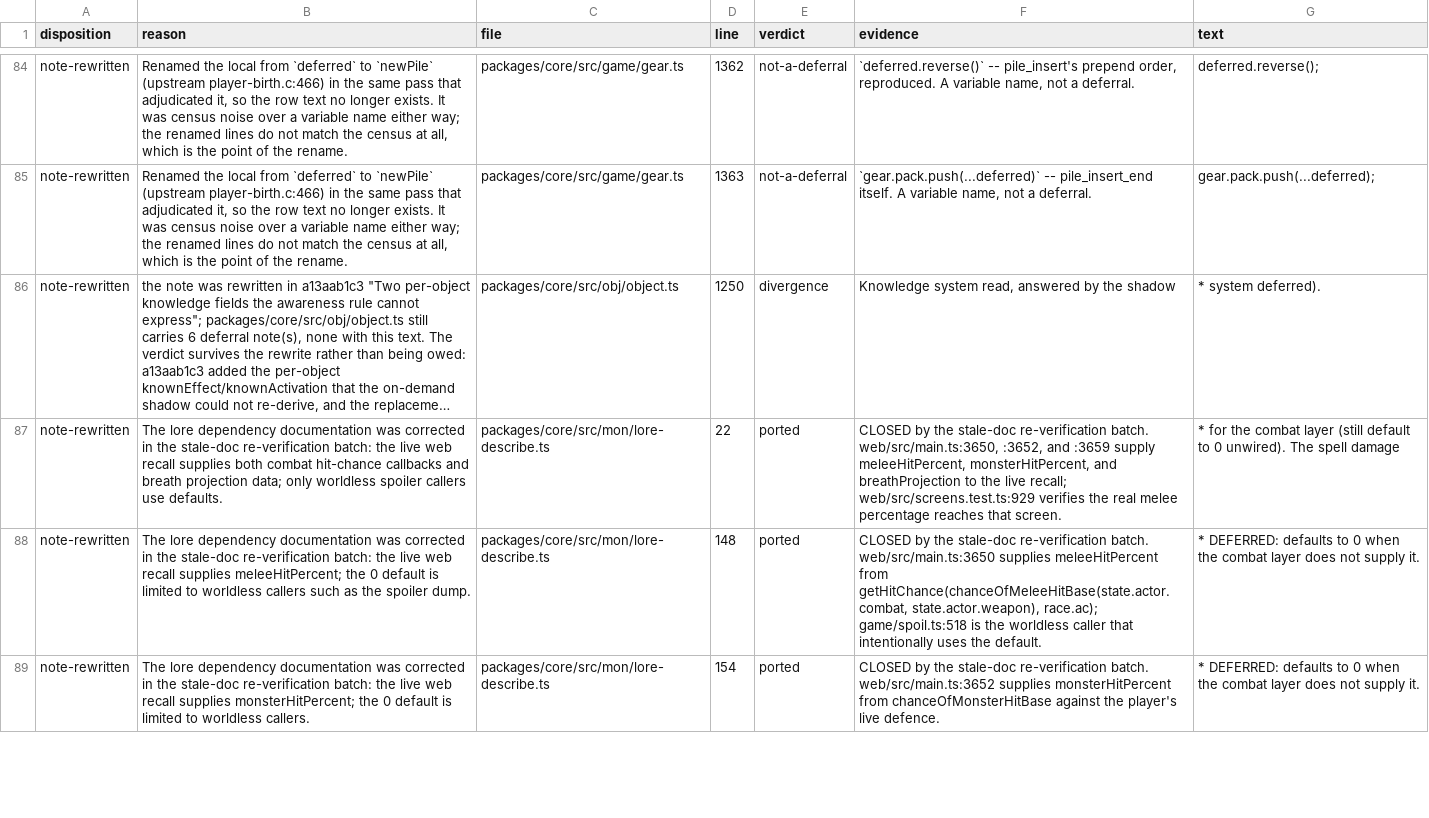
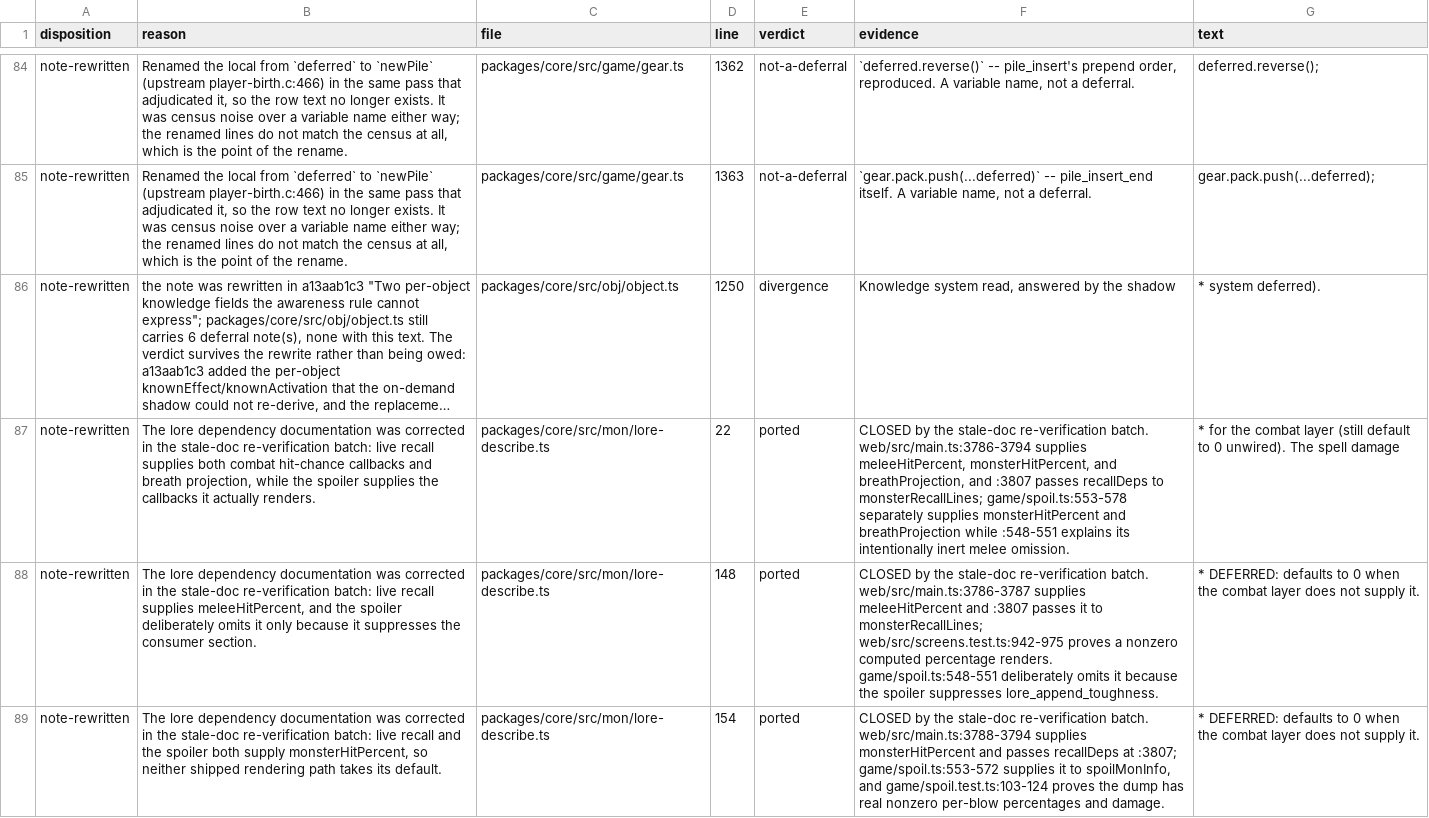
Before and after one commit to neostryder/neo-angband, a TSV file: parity/reports/deferral-census-retired.tsv, drawn as a sheet; only a part is shown, gaps mark what is left out; long unchanged cells end in …; the diff covers the shown part only; the diff names each change by its address in the sheet, - before the commit and + after, or states it on an @@ line.

Commit message:
docs: correct stale deferral retirement evidence

```diff
--- a/parity/reports/deferral-census-retired.tsv
+++ b/parity/reports/deferral-census-retired.tsv
-B87 (reason): …re-verification batch: the live web recall supplies both combat hit-chance callbacks and breath projection data; only worldless spoiler callers use defaults.
+B87 (reason): …re-verification batch: live recall supplies both combat hit-chance callbacks and breath projection, while the spoiler supplies the callbacks it actually renders.
-F87 (evidence): …re-verification batch. web/src/main.ts:3650, :3652, and :3659 supply meleeHitPercent, monsterHitPercent, and breathProjection to the live recall; web/src/screens.test.ts:929 verifies the real melee percentage reaches that screen.
+F87 (evidence): …re-verification batch. web/src/main.ts:3786-3794 supplies meleeHitPercent, monsterHitPercent, and breathProjection, and :3807 passes recallDeps to monsterRecallLines; game/spoil.ts:553-578 separately supplies monsterHitPercent and breathProjection while :548-551 explains its intentionally inert melee omission.
-B88 (reason): …re-verification batch: the live web recall supplies meleeHitPercent; the 0 default is limited to worldless callers such as the spoiler dump.
+B88 (reason): …re-verification batch: live recall supplies meleeHitPercent, and the spoiler deliberately omits it only because it suppresses the consumer section.
-F88 (evidence): …re-verification batch. web/src/main.ts:3650 supplies meleeHitPercent from getHitChance(chanceOfMeleeHitBase(state.actor.combat, state.actor.weapon), race.ac); game/spoil.ts:518 is the worldless caller that intentionally uses the default.
+F88 (evidence): …re-verification batch. web/src/main.ts:3786-3787 supplies meleeHitPercent and :3807 passes it to monsterRecallLines; web/src/screens.test.ts:942-975 proves a nonzero computed percentage renders. game/spoil.ts:548-551 deliberately omits it because the spoiler suppresses lore_append_toughness.
-B89 (reason): …re-verification batch: the live web recall supplies monsterHitPercent; the 0 default is limited to worldless callers.
+B89 (reason): …re-verification batch: live recall and the spoiler both supply monsterHitPercent, so neither shipped rendering path takes its default.
-F89 (evidence): …re-verification batch. web/src/main.ts:3652 supplies monsterHitPercent from chanceOfMonsterHitBase against the player's live defence.
+F89 (evidence): …re-verification batch. web/src/main.ts:3788-3794 supplies monsterHitPercent and passes recallDeps at :3807; game/spoil.ts:553-572 supplies it to spoilMonInfo, and game/spoil.test.ts:103-124 proves the dump has real nonzero per-blow percentages and damage.
```
Also changed, not shown: 4 edited cells elsewhere in this file, parity/reports/deferral-census.tsv, 4 other files.
